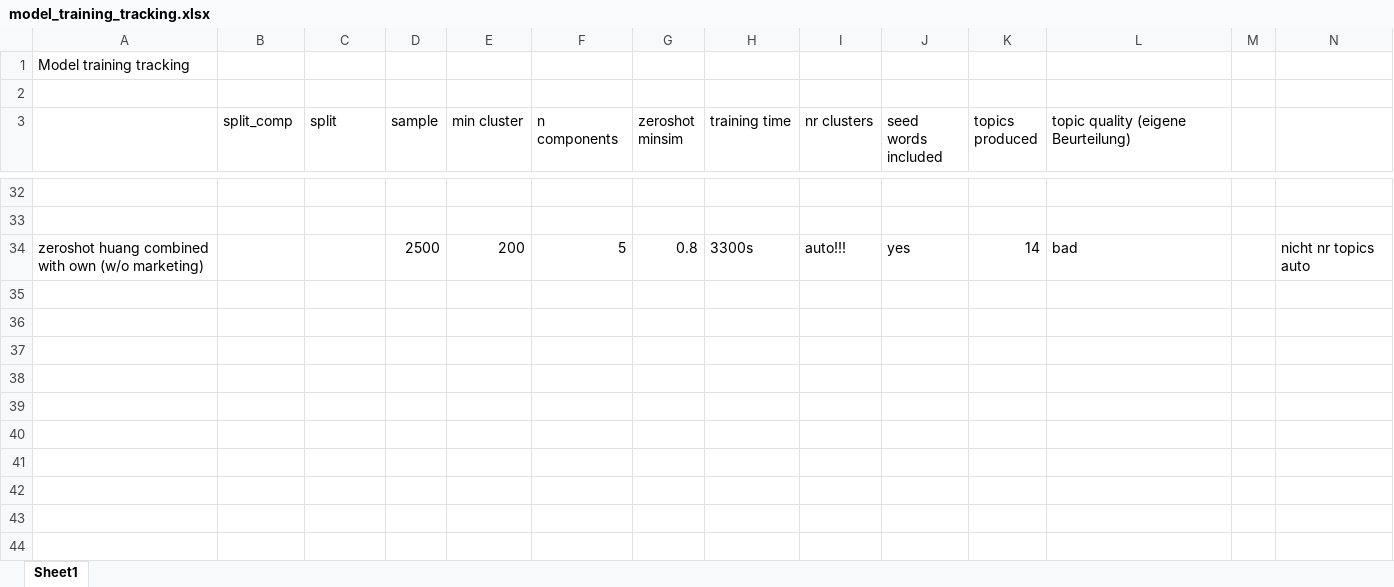
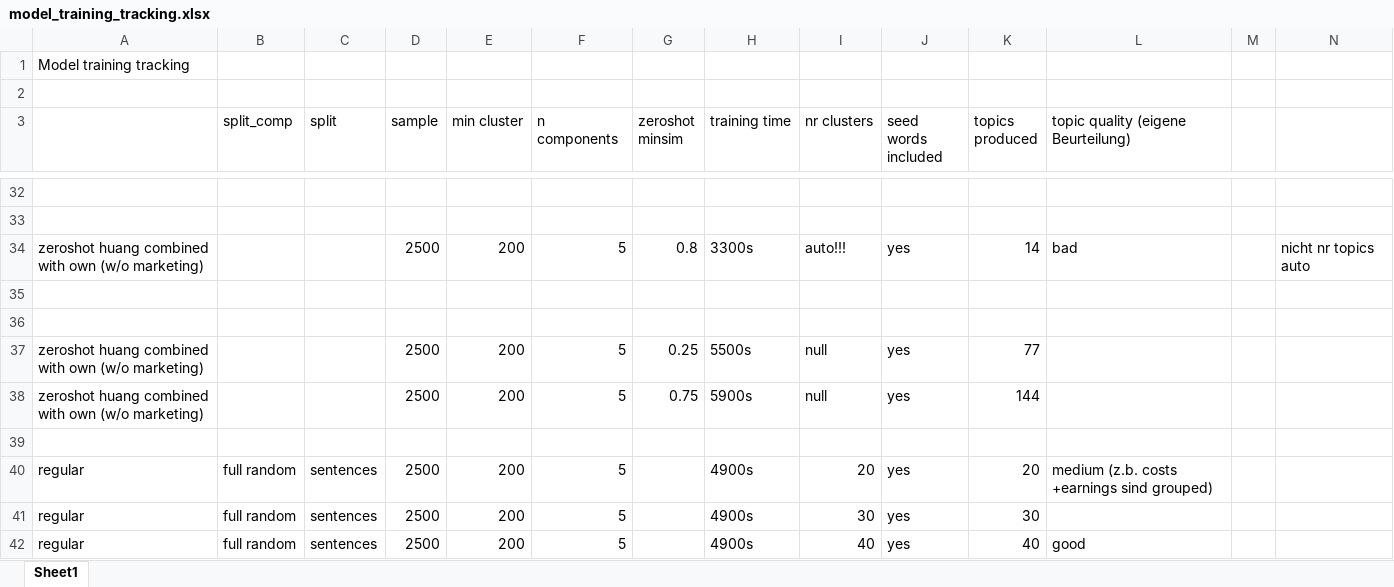
Before and after one commit to Restillence/bertopic_ecc, an Excel workbook: model_training_tracking.xlsx, sheet Sheet1, drawn as a sheet; only a part is shown, gaps mark what is left out; values as stored, in another font and other column widths than the file's, no borders; rows hold the shown columns only; the diff names each change by its address in the sheet, - before the commit and + after, or states it on an @@ line.

Commit message:
fitting script with reg 2500 40 topics

```diff
--- a/model_training_tracking.xlsx (sheet Sheet1)
+++ b/model_training_tracking.xlsx (sheet Sheet1)
+row 35: (empty)
+row 36: (empty)
+row 37: zeroshot huang combined with own (w/o marketing) |  |  | 2500 | 200 | 5 | 0.25 | 5500s | null | yes | 77
+row 38: zeroshot huang combined with own (w/o marketing) |  |  | 2500 | 200 | 5 | 0.75 | 5900s | null | yes | 144
+row 39: (empty)
+row 40: regular | full random | sentences | 2500 | 200 | 5 |  | 4900s | 20 | yes | 20 | medium (z.b. costs +earnings sind grouped)
+row 41: regular | full random | sentences | 2500 | 200 | 5 |  | 4900s | 30 | yes | 30
+row 42: regular | full random | sentences | 2500 | 200 | 5 |  | 4900s | 40 | yes | 40 | good
```
Also changed, not shown: 3 other files.
